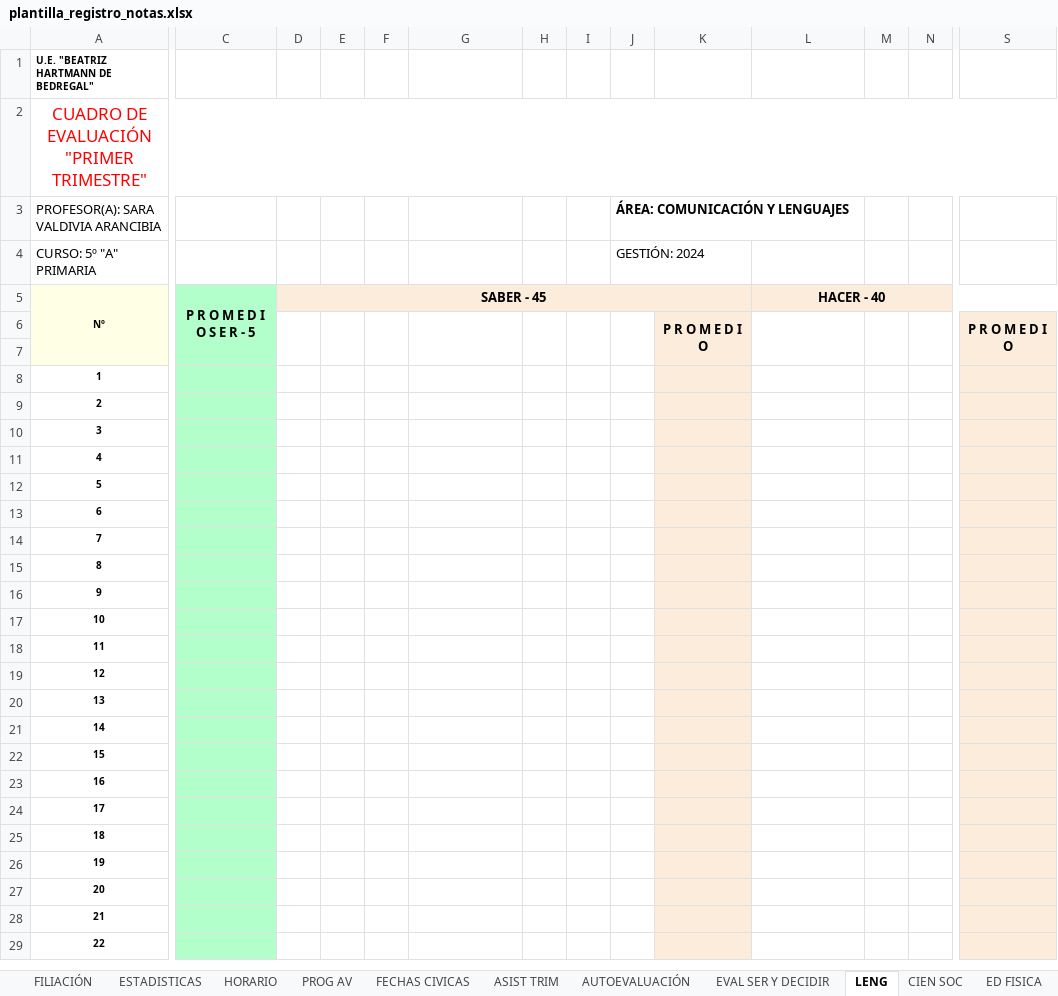
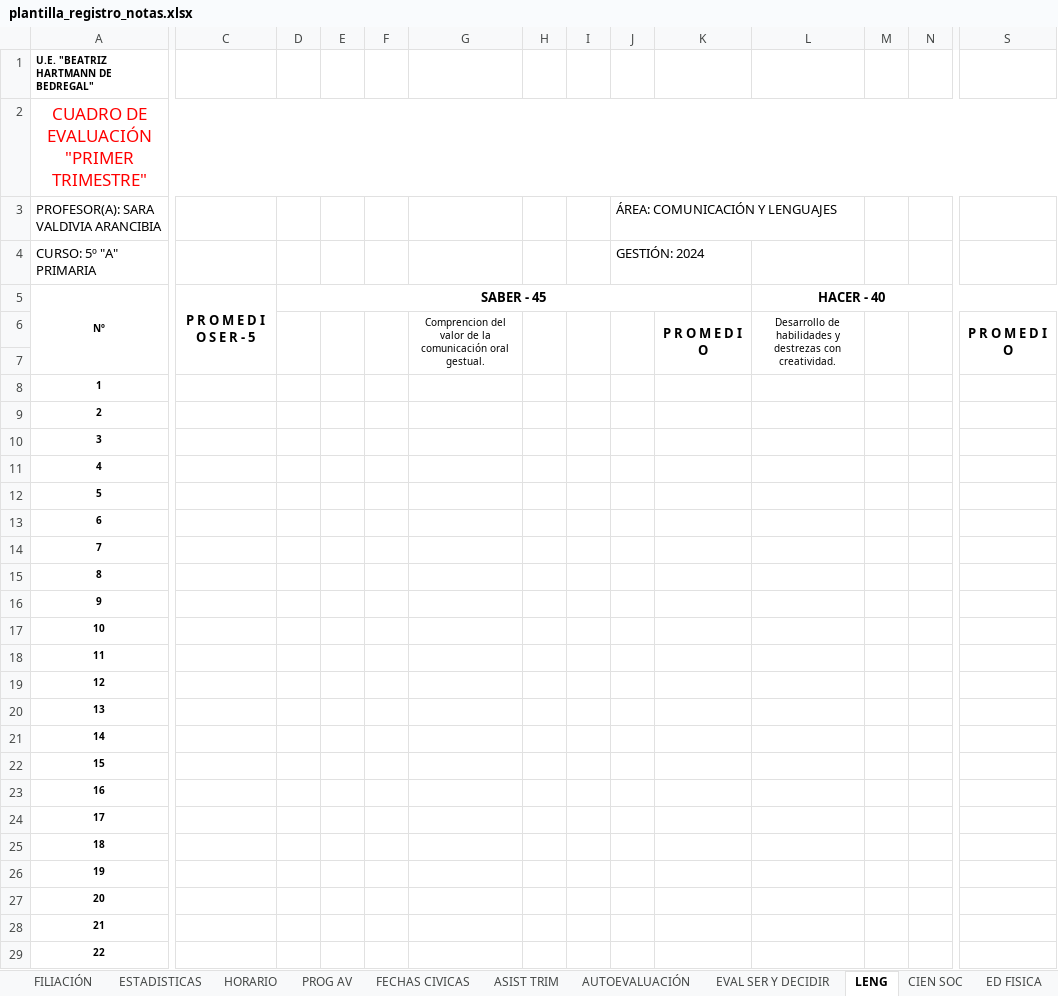
Before and after one commit to Merienda-Soft/EduFlujo-API, an Excel workbook: public/plantilla_registro_notas.xlsx, sheet LENG, drawn as a sheet; only a part is shown, gaps mark what is left out; values as stored, in another font and other column widths than the file's, no borders; charts and pictures and conditional formats not drawn; the diff covers the shown part only; the diff names each change by its address in the sheet, - before the commit and + after, or states it on an @@ line.

```diff
--- a/public/plantilla_registro_notas.xlsx (sheet LENG)
+++ b/public/plantilla_registro_notas.xlsx (sheet LENG)
-J3 bold: on
+J3 bold: off
-A5:A7 fill: #FFFFE5
+A5:A7 fill: none
-C5:C29 fill: #B2FFCC
+C5:C29 fill: none
-D5:S5 fill: #FCECDB
+D5:S5 fill: none
-G6: (empty)
+G6: Comprencion del valor de la comunicación oral gestual.
-K6:K29 fill: #FCECDB
+K6:K29 fill: none
-L6: (empty)
+L6: Desarrollo de habilidades y destrezas con creatividad.
-S6:S29 fill: #FCECDB
+S6:S29 fill: none
```
Also changed, not shown: cell formats elsewhere in this sheet, sheet ASIST TRIM, sheet CONT UNIFORME, sheet REV DE TAREAS, sheet MATE, sheet RELIGION, sheet CIEN SOC, 14 more sheets, formulas that keep their value, hidden cells, charts or pictures, 3 other files.
